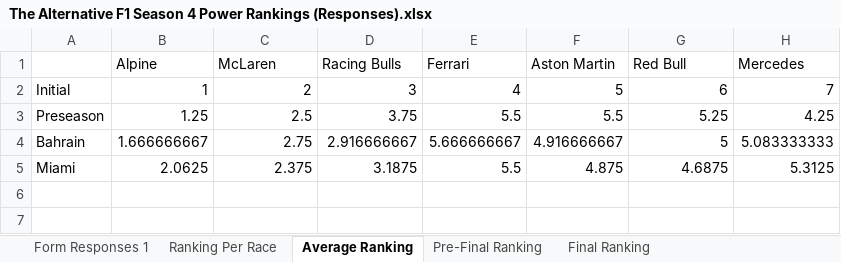
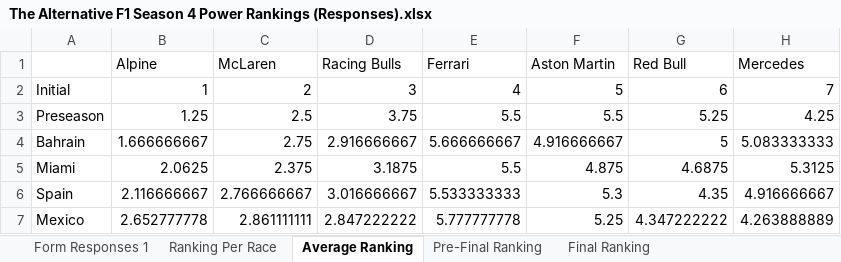
Before and after one commit to PKnowlez/TheAlternativeF1, an Excel workbook: The Alternative F1 Season 4 Power Rankings (Responses).xlsx, sheet Average Ranking, drawn as a sheet; values as stored, in another font and other column widths than the file's, no borders; charts and pictures not drawn; the diff names each change by its address in the sheet, - before the commit and + after, or states it on an @@ line.

Commit message:
power rankings

```diff
--- a/The Alternative F1 Season 4 Power Rankings (Responses).xlsx (sheet Average Ranking)
+++ b/The Alternative F1 Season 4 Power Rankings (Responses).xlsx (sheet Average Ranking)
+row 6: Spain | 2.116666667 | 2.766666667 | 3.016666667 | 5.533333333 | 5.3 | 4.35 | 4.916666667
+row 7: Mexico | 2.652777778 | 2.861111111 | 2.847222222 | 5.777777778 | 5.25 | 4.347222222 | 4.263888889
```
Also changed, not shown: sheet Form Responses 1, sheet Pre-Final Ranking, sheet Ranking Per Race, sheet Final Ranking, 1 other file.
